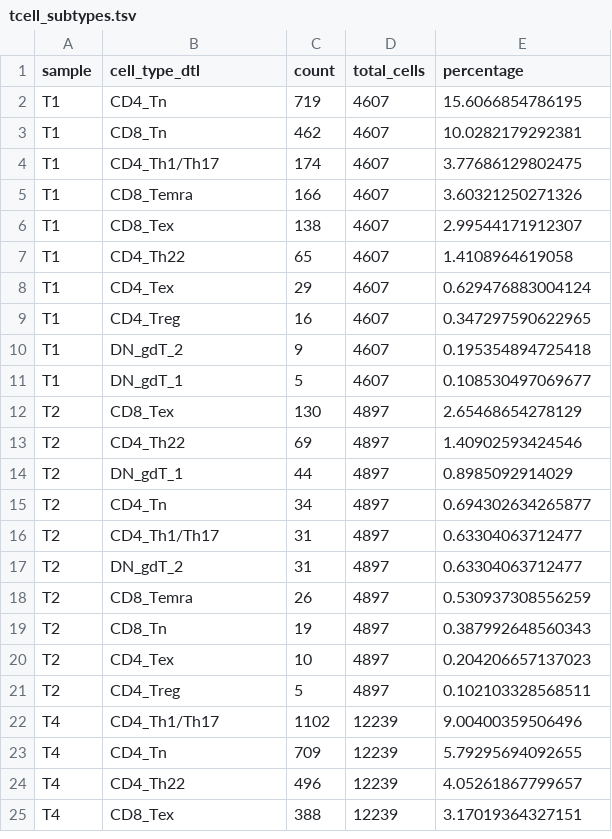
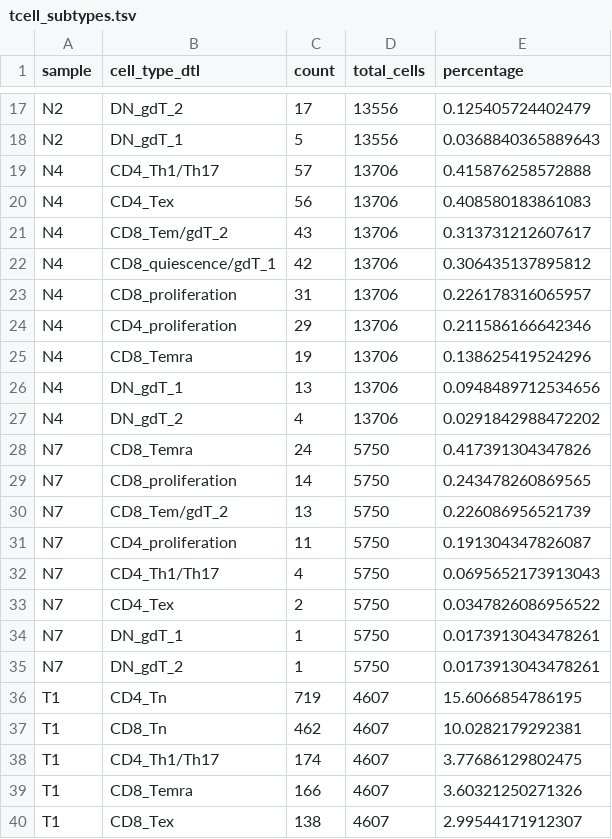
Before and after one commit to h4rvey-g/AML, a TSV file: results/109.paper/Fig4/tcell_subtypes.tsv, drawn as a sheet; only a part is shown, gaps mark what is left out; the shorter side is filled out with more unchanged rows; the diff covers the shown part only; the diff names each change by its address in the sheet, - before the commit and + after, or states it on an @@ line.

```diff
--- a/results/109.paper/Fig4/tcell_subtypes.tsv
+++ b/results/109.paper/Fig4/tcell_subtypes.tsv
+row 17: N2 | DN_gdT_2 | 17 | 13556 | 0.125405724402479
+row 18: N2 | DN_gdT_1 | 5 | 13556 | 0.0368840365889643
+row 19: N4 | CD4_Th1/Th17 | 57 | 13706 | 0.415876258572888
+row 20: N4 | CD4_Tex | 56 | 13706 | 0.408580183861083
+row 21: N4 | CD8_Tem/gdT_2 | 43 | 13706 | 0.313731212607617
+row 22: N4 | CD8_quiescence/gdT_1 | 42 | 13706 | 0.306435137895812
+row 23: N4 | CD8_proliferation | 31 | 13706 | 0.226178316065957
+row 24: N4 | CD4_proliferation | 29 | 13706 | 0.211586166642346
+row 25: N4 | CD8_Temra | 19 | 13706 | 0.138625419524296
+row 26: N4 | DN_gdT_1 | 13 | 13706 | 0.0948489712534656
+row 27: N4 | DN_gdT_2 | 4 | 13706 | 0.0291842988472202
+row 28: N7 | CD8_Temra | 24 | 5750 | 0.417391304347826
+row 29: N7 | CD8_proliferation | 14 | 5750 | 0.243478260869565
+row 30: N7 | CD8_Tem/gdT_2 | 13 | 5750 | 0.226086956521739
+row 31: N7 | CD4_proliferation | 11 | 5750 | 0.191304347826087
+row 32: N7 | CD4_Th1/Th17 | 4 | 5750 | 0.0695652173913043
+row 33: N7 | CD4_Tex | 2 | 5750 | 0.0347826086956522
+row 34: N7 | DN_gdT_1 | 1 | 5750 | 0.0173913043478261
+row 35: N7 | DN_gdT_2 | 1 | 5750 | 0.0173913043478261
```
Also changed, not shown: 15 added rows elsewhere in this file, results/109.paper/Fig4/tcell_bcell_counts.tsv, results/109.paper/Fig4/tcell_bcell_types.tsv, 10 other files.
